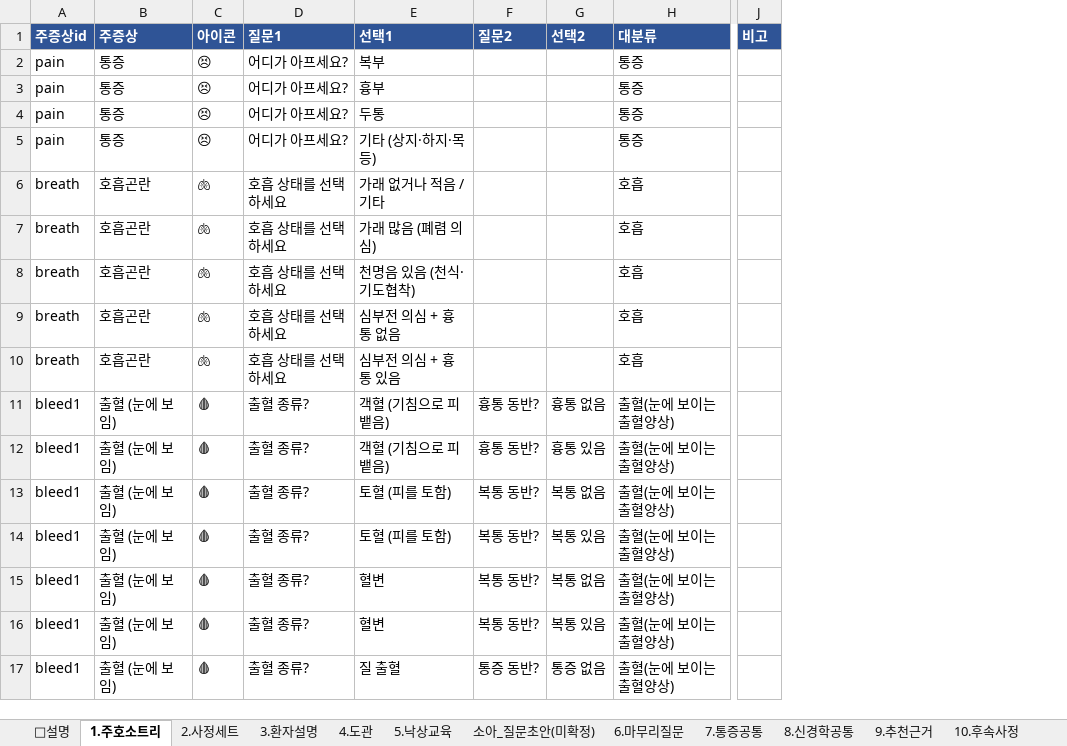
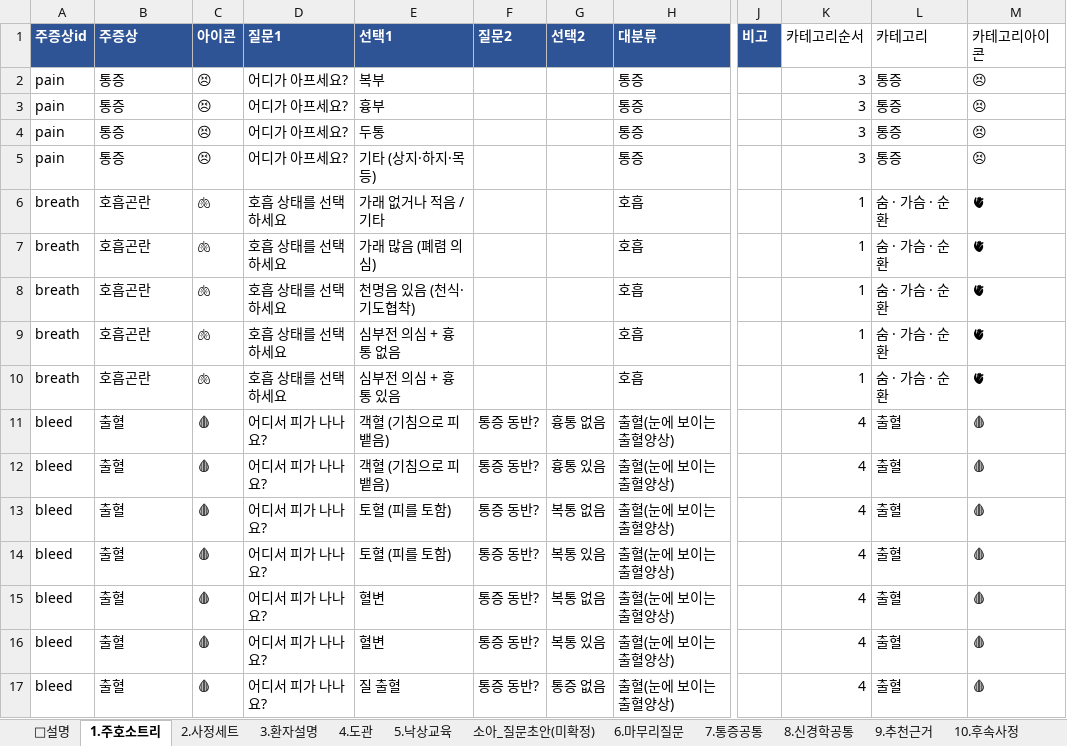
Before and after one commit to chipsjr0614/NFH_New, an Excel workbook: 3_서비스/NFH간호기록/data/간호기록_원본_260623.xlsx, sheet 1.주호소트리, drawn as a sheet; only a part is shown, gaps mark what is left out; values as stored, in another font and other column widths than the file's, no borders; the diff covers the shown part only; the diff names each change by its address in the sheet, - before the commit and + after, or states it on an @@ line.

```diff
--- a/3_서비스/NFH간호기록/data/간호기록_원본_260623.xlsx (sheet 1.주호소트리)
+++ b/3_서비스/NFH간호기록/data/간호기록_원본_260623.xlsx (sheet 1.주호소트리)
+column K (카테고리순서), rows 2-17: 3 | 3 | 3 | 3 | 1 | 1 | 1 | 1 | 1 | 4 | 4 | 4 | 4 | 4 | 4 | 4
+column L (카테고리), rows 2-17: 통증 | 통증 | 통증 | 통증 | 숨 · 가슴 · 순환 | 숨 · 가슴 · 순환 | 숨 · 가슴 · 순환 | 숨 · 가슴 · 순환 | 숨 · 가슴 · 순환 | 출혈 | 출혈 | 출혈 | 출혈 | 출혈 | 출혈 | 출혈
+column M (카테고리아이콘), rows 2-17: 😣 | 😣 | 😣 | 😣 | 🫀 | 🫀 | 🫀 | 🫀 | 🫀 | 🩸 | 🩸 | 🩸 | 🩸 | 🩸 | 🩸 | 🩸
-A11:A17 (주증상id): bleed1
+A11:A17 (주증상id): bleed
-B11:B17 (주증상): 출혈 (눈에 보임)
+B11:B17 (주증상): 출혈
-D11:D17 (질문1): 출혈 종류?
+D11:D17 (질문1): 어디서 피가 나나요?
-F11:F12 (질문2): 흉통 동반?
+F11:F12 (질문2): 통증 동반?
-F13:F16 (질문2): 복통 동반?
+F13:F16 (질문2): 통증 동반?
```
Also changed, not shown: 7 added rows, 7 removed rows and 3 edited cells elsewhere in this sheet, 7 other files.
